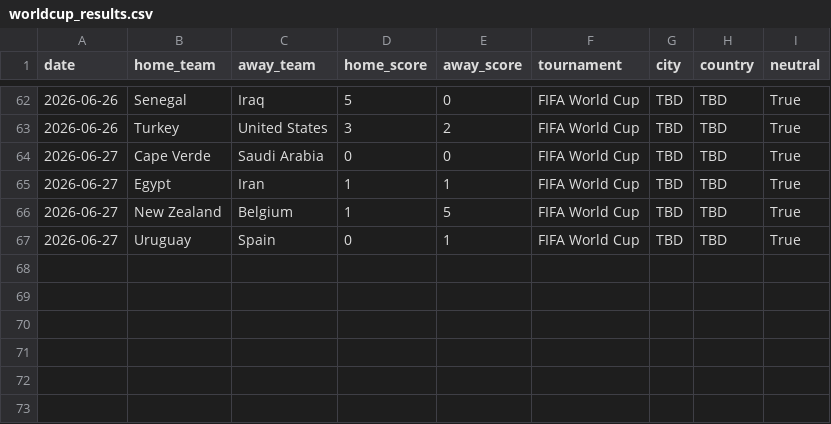
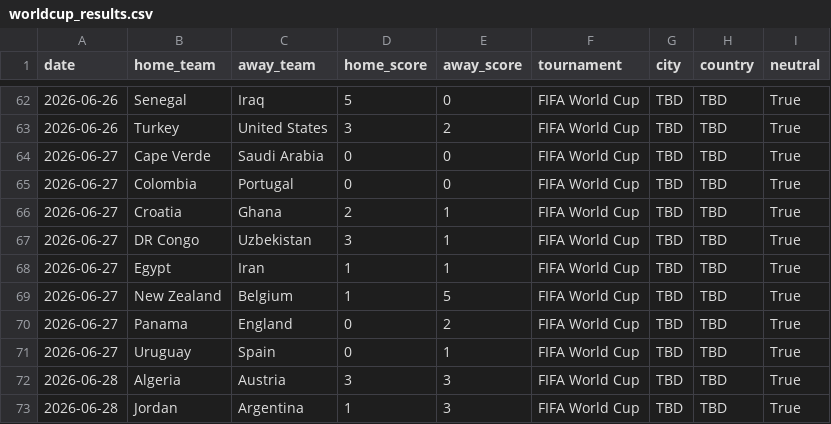
Before and after one commit to paul-pinto/FIFA-World-Cup-2026-Prediction-Pipeline, a CSV file: data/master/worldcup_results.csv, drawn as a sheet; only a part is shown, gaps mark what is left out; the diff names each change by its address in the sheet, - before the commit and + after, or states it on an @@ line.

```diff
--- a/data/master/worldcup_results.csv
+++ b/data/master/worldcup_results.csv
+row 65: 2026-06-27 | Colombia | Portugal | 0 | 0 | FIFA World Cup | TBD | TBD | True
+row 66: 2026-06-27 | Croatia | Ghana | 2 | 1 | FIFA World Cup | TBD | TBD | True
+row 67: 2026-06-27 | DR Congo | Uzbekistan | 3 | 1 | FIFA World Cup | TBD | TBD | True
+row 70: 2026-06-27 | Panama | England | 0 | 2 | FIFA World Cup | TBD | TBD | True
+row 72: 2026-06-28 | Algeria | Austria | 3 | 3 | FIFA World Cup | TBD | TBD | True
+row 73: 2026-06-28 | Jordan | Argentina | 1 | 3 | FIFA World Cup | TBD | TBD | True
```
Also changed, not shown: data/master/manual_odds.csv, data/master/manual_results.csv, 13 other files.
